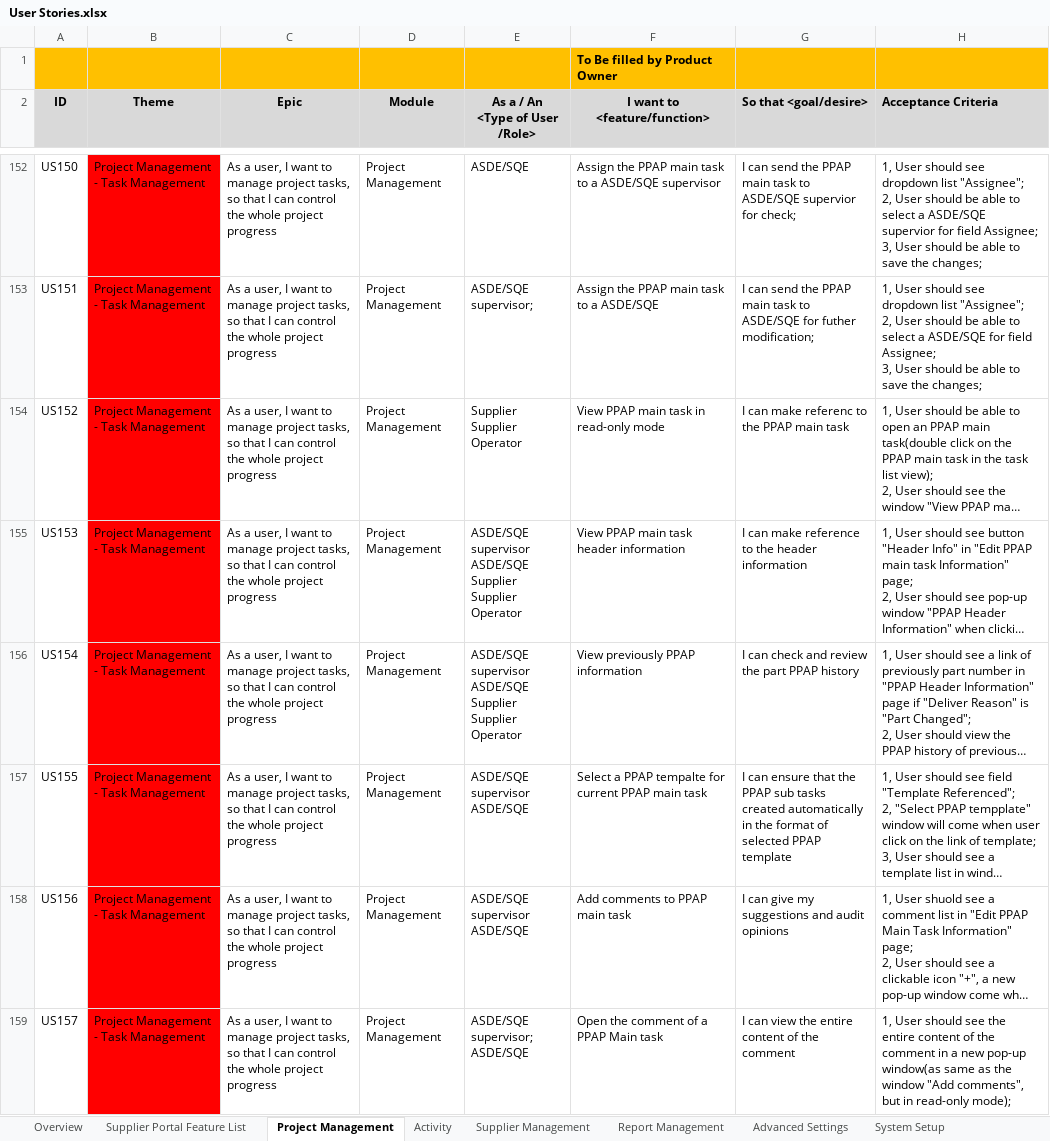
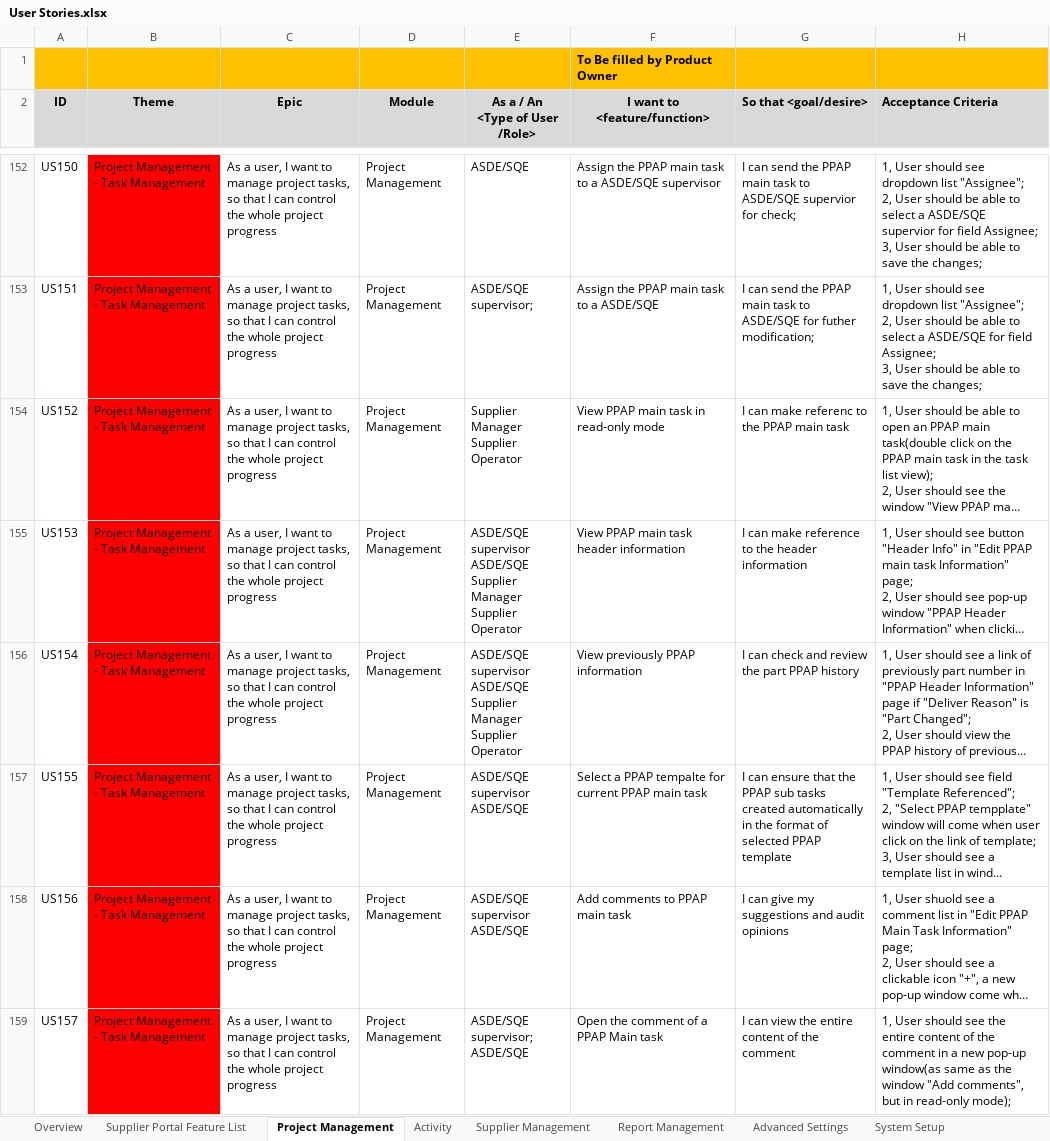
Before and after one commit to zyw9963/YFVE-supplier-portal, an Excel workbook: projects/YanFeng/02 System Design/User Stories/User Stories.xlsx, sheet Project Management, drawn as a sheet; only a part is shown, gaps mark what is left out; long unchanged cells end in …; values as stored, in another font and other column widths than the file's, no borders; ↵ is a line break in a cell; the diff covers the shown part only; the diff names each change by its address in the sheet, - before the commit and + after, or states it on an @@ line.

```diff
--- a/projects/YanFeng/02 System Design/User Stories/User Stories.xlsx (sheet Project Management)
+++ b/projects/YanFeng/02 System Design/User Stories/User Stories.xlsx (sheet Project Management)
-E154 (As a / An <Type of User /Role>): Supplier ↵ Supplier Operator
+E154 (As a / An <Type of User /Role>): Supplier Manager ↵ Supplier Operator
-E155:E156 (As a / An <Type of User /Role>): …ASDE/SQE ↵ Supplier ↵ Supplier Operator
+E155:E156 (As a / An <Type of User /Role>): …ASDE/SQE ↵ Supplier Manager ↵ Supplier Operator
```
Also changed, not shown: 1 added row, 469 edited cells and cell formats elsewhere in this sheet, sheet Activity, sheet Overview, time recording/Steven Wang_Attendance Records List_2018-06.xlsx, 1 other file.
